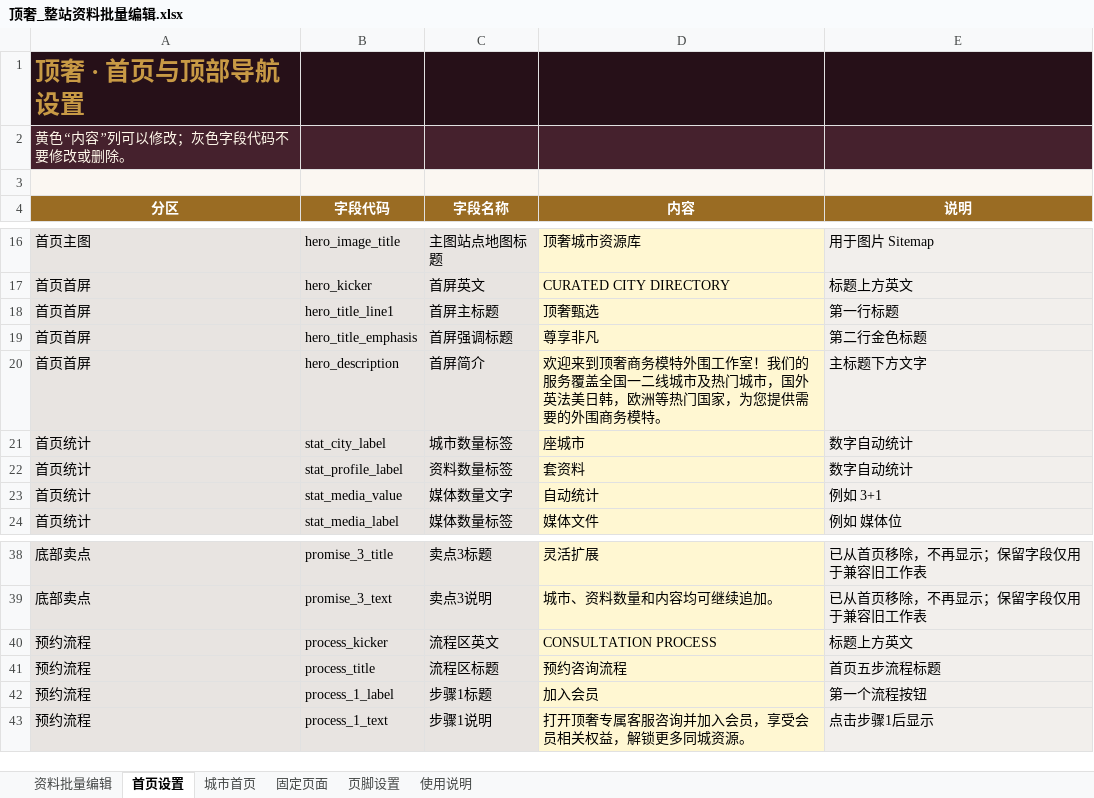
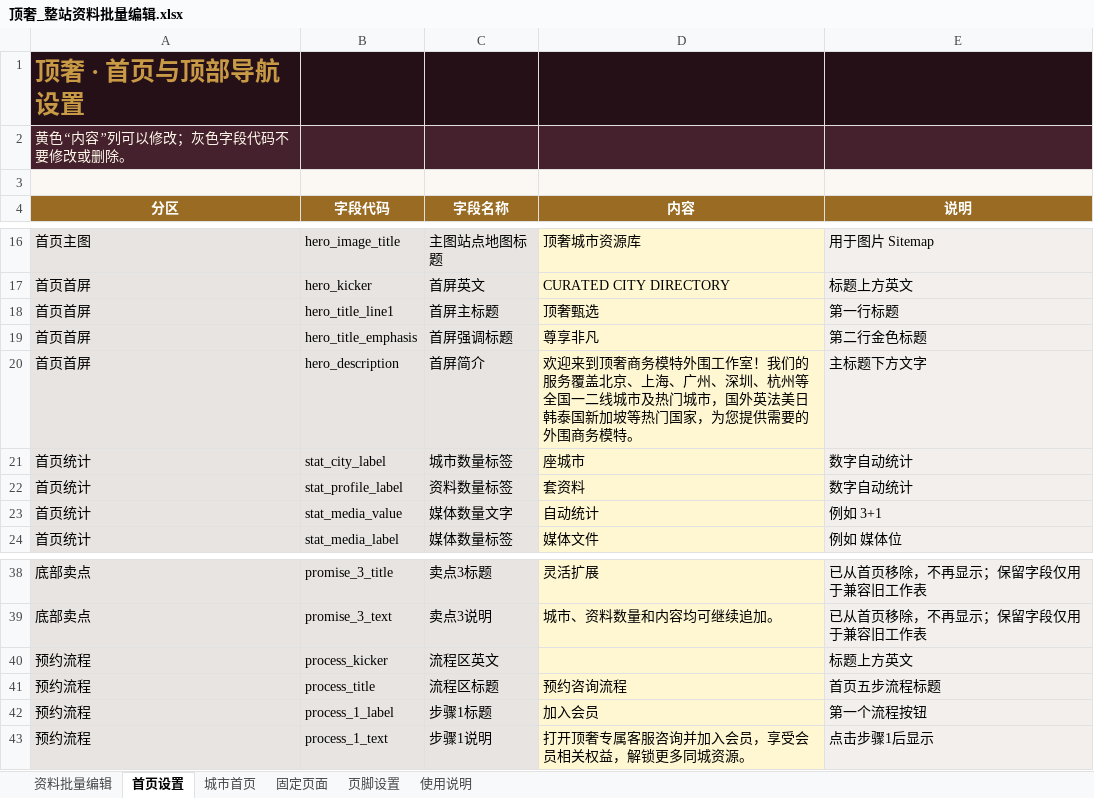
Before and after one commit to yunma946-dot/dingshe, an Excel workbook: 顶奢_整站资料批量编辑.xlsx, sheet 首页设置, drawn as a sheet; only a part is shown, gaps mark what is left out; values as stored, in another font and other column widths than the file's, no borders; table styles not drawn; the diff names each change by its address in the sheet, - before the commit and + after, or states it on an @@ line.

```diff
--- a/顶奢_整站资料批量编辑.xlsx (sheet 首页设置)
+++ b/顶奢_整站资料批量编辑.xlsx (sheet 首页设置)
-D20 (内容): …服务覆盖全国一二线城市及热门城市，国外英法美日韩，欧洲等热门国…
+D20 (内容): …服务覆盖北京、上海、广州、深圳、杭州等全国一二线城市及热门城市，国外英法美日韩泰国新加坡等热门国…
-D40 (内容): CONSULTATION PROCESS
+D40 (内容): (empty)
```
Also changed, not shown: 3 other files.
